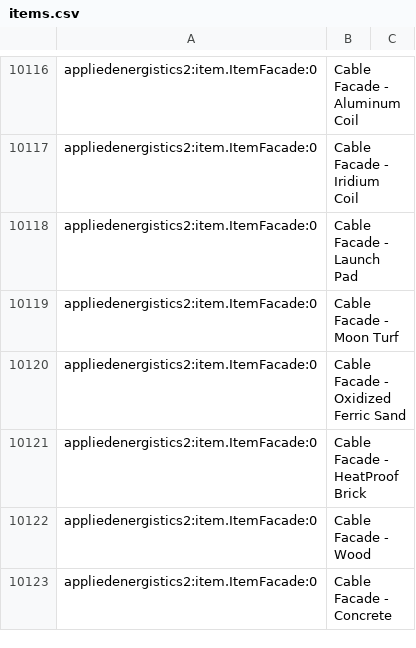
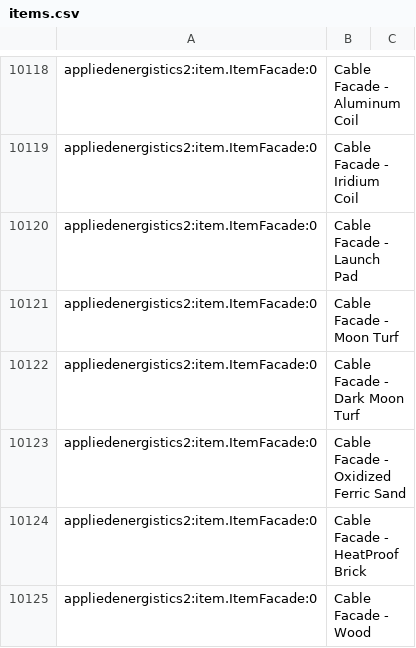
Before and after one commit to wormzjl/Project-PFAA, a CSV file: config/AppliedEnergistics2/recipes/items.csv, drawn as a sheet; only a part is shown, gaps mark what is left out; the shorter side is filled out with more unchanged rows; the diff covers the shown part only; the diff names each change by its address in the sheet, - before the commit and + after, or states it on an @@ line.

```diff
--- a/config/AppliedEnergistics2/recipes/items.csv
+++ b/config/AppliedEnergistics2/recipes/items.csv
+row 10122: appliedenergistics2:item.ItemFacade:0 | Cable Facade - Dark Moon Turf
```
Also changed, not shown: 2 added rows, 33 moved rows and 11 edited cells elsewhere in this file, 56 other files.
